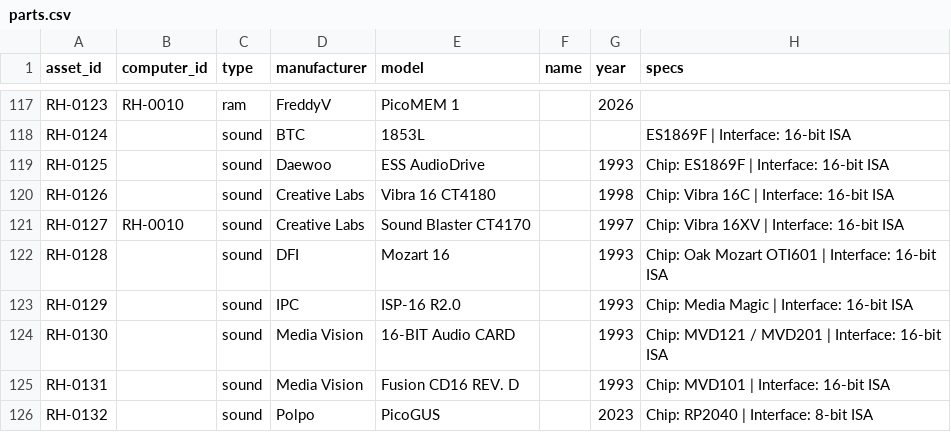
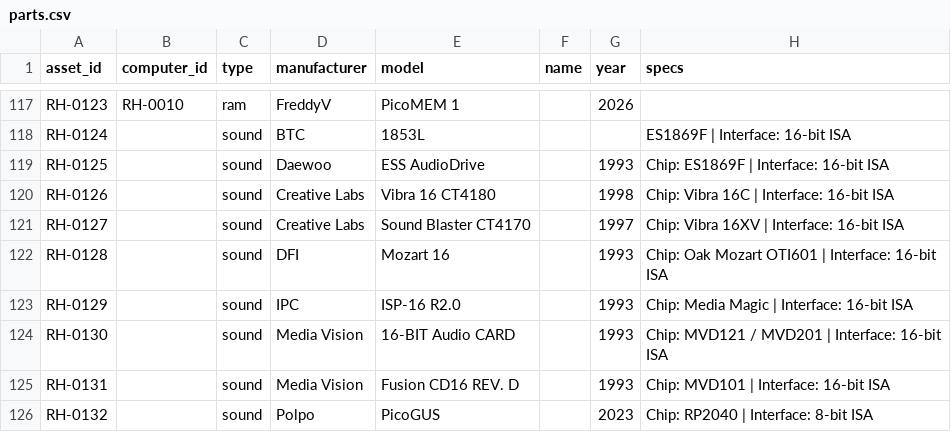
Before and after one commit to hmerrett/retro-hardware-database, a CSV file: data/parts.csv, drawn as a sheet; only a part is shown, gaps mark what is left out; the diff names each change by its address in the sheet, - before the commit and + after, or states it on an @@ line.

```diff
--- a/data/parts.csv
+++ b/data/parts.csv
-B121 (computer_id): RH-0010
+B121 (computer_id): (empty)
```
Also changed, not shown: 9 other files.
